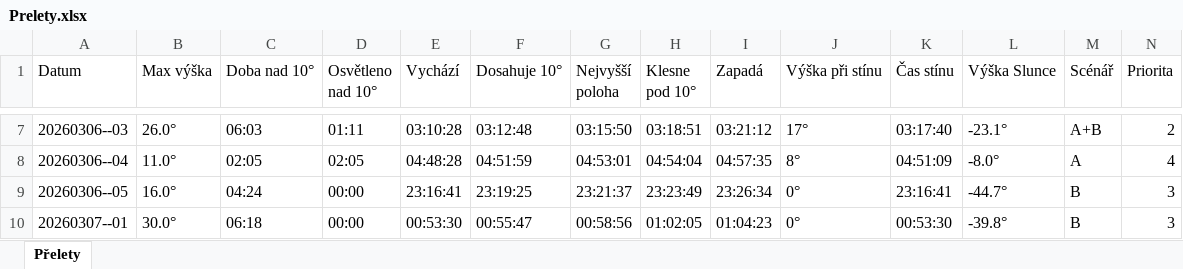
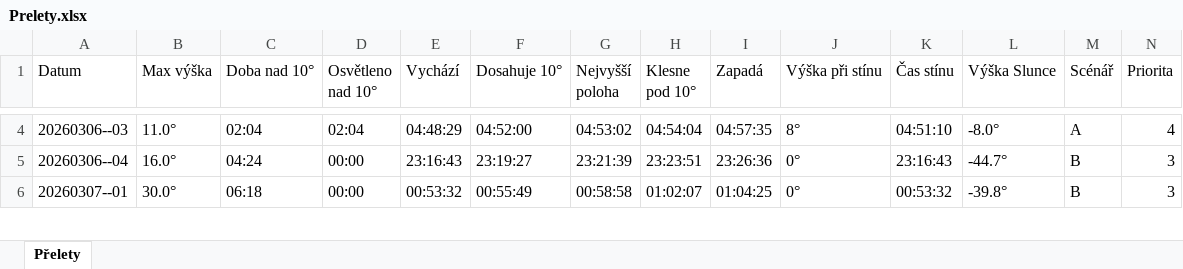
Before and after one commit to LASAR-DoSpace/LASARsat-Transit-Table, an Excel workbook: Prelety.xlsx, sheet Přelety, drawn as a sheet; only a part is shown, gaps mark what is left out; values as stored, in another font and other column widths than the file's, no cell formats; conditional formats not drawn; removed rows and columns are numbered as before the commit, all else as after; rows hold the shown columns only; the diff covers the shown part only; the diff names each change by its address in the sheet, - before the commit and + after, or states it on an @@ line.

```diff
--- a/Prelety.xlsx (sheet Přelety)
+++ b/Prelety.xlsx (sheet Přelety)
-B4 (Max výška): 26.0°
+B4 (Max výška): 11.0°
-C4 (Doba nad 10°): 06:03
+C4 (Doba nad 10°): 02:04
-D4 (Osvětleno nad 10°): 01:11
+D4 (Osvětleno nad 10°): 02:04
-E4 (Vychází): 03:10:28
+E4 (Vychází): 04:48:29
-F4 (Dosahuje 10°): 03:12:48
+F4 (Dosahuje 10°): 04:52:00
-G4 (Nejvyšší poloha): 03:15:50
+G4 (Nejvyšší poloha): 04:53:02
-H4 (Klesne pod 10°): 03:18:51
+H4 (Klesne pod 10°): 04:54:04
-I4 (Zapadá): 03:21:12
+I4 (Zapadá): 04:57:35
-J4 (Výška při stínu): 17°
+J4 (Výška při stínu): 8°
-K4 (Čas stínu): 03:17:40
+K4 (Čas stínu): 04:51:10
-L4 (Výška Slunce): -23.1°
+L4 (Výška Slunce): -8.0°
-M4 (Scénář): A+B
+M4 (Scénář): A
-N4 (Priorita): 2
+N4 (Priorita): 4
-row 8: 20260306--04 | 11.0° | 02:05 | 02:05 | 04:48:28 | 04:51:59 | 04:53:01 | 04:54:04 | 04:57:35 | 8° | 04:51:09 | -8.0° | A | 4
-A5 (Datum): 20260306--05
+A5 (Datum): 20260306--04
-E5 (Vychází): 23:16:41
+E5 (Vychází): 23:16:43
-F5 (Dosahuje 10°): 23:19:25
+F5 (Dosahuje 10°): 23:19:27
-G5 (Nejvyšší poloha): 23:21:37
+G5 (Nejvyšší poloha): 23:21:39
-H5 (Klesne pod 10°): 23:23:49
+H5 (Klesne pod 10°): 23:23:51
-I5 (Zapadá): 23:26:34
+I5 (Zapadá): 23:26:36
-K5 (Čas stínu): 23:16:41
+K5 (Čas stínu): 23:16:43
-E6 (Vychází): 00:53:30
+E6 (Vychází): 00:53:32
-F6 (Dosahuje 10°): 00:55:47
+F6 (Dosahuje 10°): 00:55:49
-G6 (Nejvyšší poloha): 00:58:56
+G6 (Nejvyšší poloha): 00:58:58
-H6 (Klesne pod 10°): 01:02:05
+H6 (Klesne pod 10°): 01:02:07
-I6 (Zapadá): 01:04:23
+I6 (Zapadá): 01:04:25
-K6 (Čas stínu): 00:53:30
+K6 (Čas stínu): 00:53:32
```
Also changed, not shown: 3 added rows, 3 removed rows and 200 edited cells elsewhere in this sheet, cell formats.
